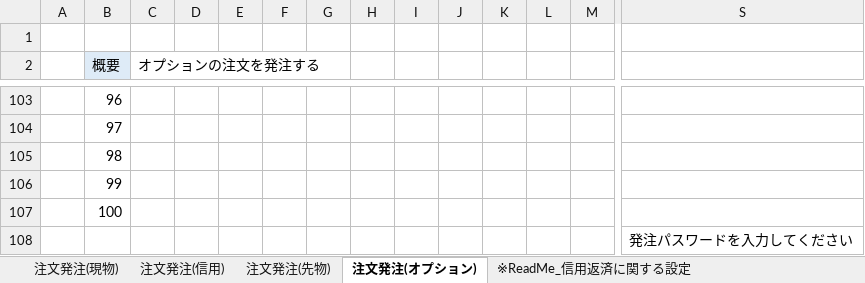
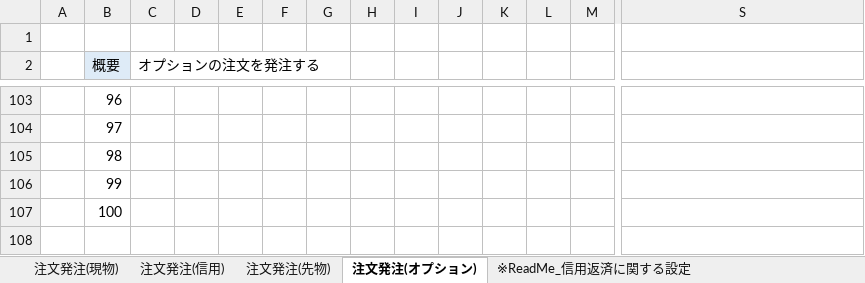
Before and after one commit to kabucom/kabusapi, an Excel workbook: sample/ExcelMacro/kabuSTATION_API_ORDER_sample.xlsm, sheet 注文発注(オプション), drawn as a sheet; only a part is shown, gaps mark what is left out; values as stored, in another font and other column widths than the file's, no borders; charts and pictures and conditional formats not drawn; rows hold the shown columns only; the diff names each change by its address in the sheet, - before the commit and + after, or states it on an @@ line.

```diff
--- a/sample/ExcelMacro/kabuSTATION_API_ORDER_sample.xlsm (sheet 注文発注(オプション))
+++ b/sample/ExcelMacro/kabuSTATION_API_ORDER_sample.xlsm (sheet 注文発注(オプション))
-row 108:  |  |  |  |  |  |  |  |  |  |  |  |  | 発注パスワードを入力してください
```
Also changed, not shown: sheet 注文発注(信用), charts or pictures, sample/ExcelMacro/kabuSTATION_API_function_sample.xlsx, 11 other files.
